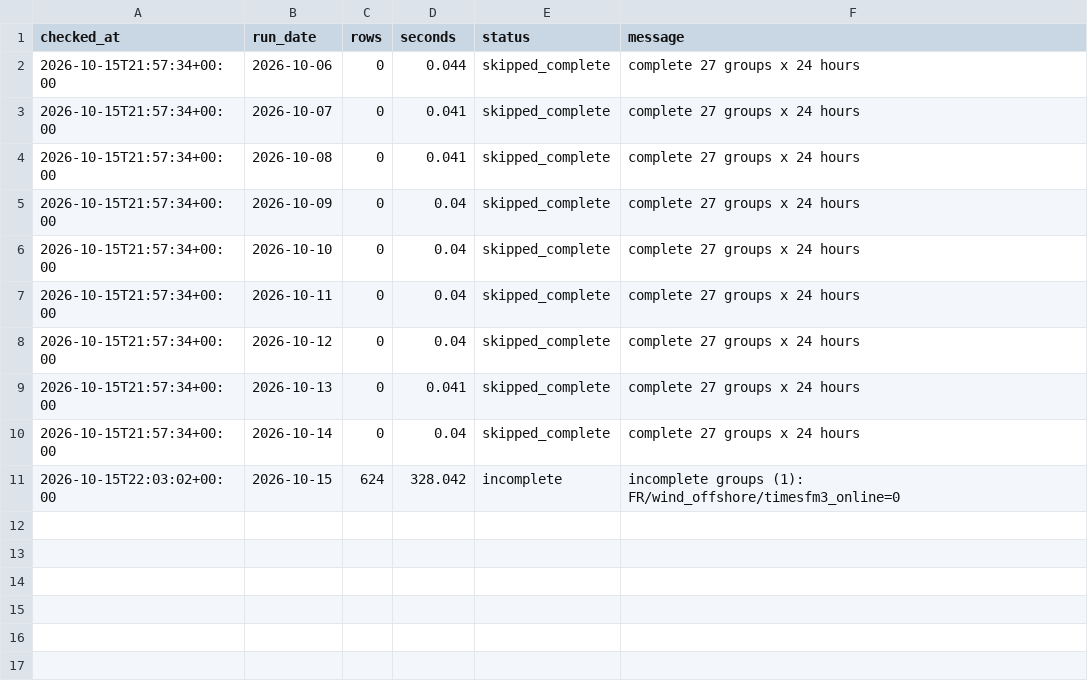
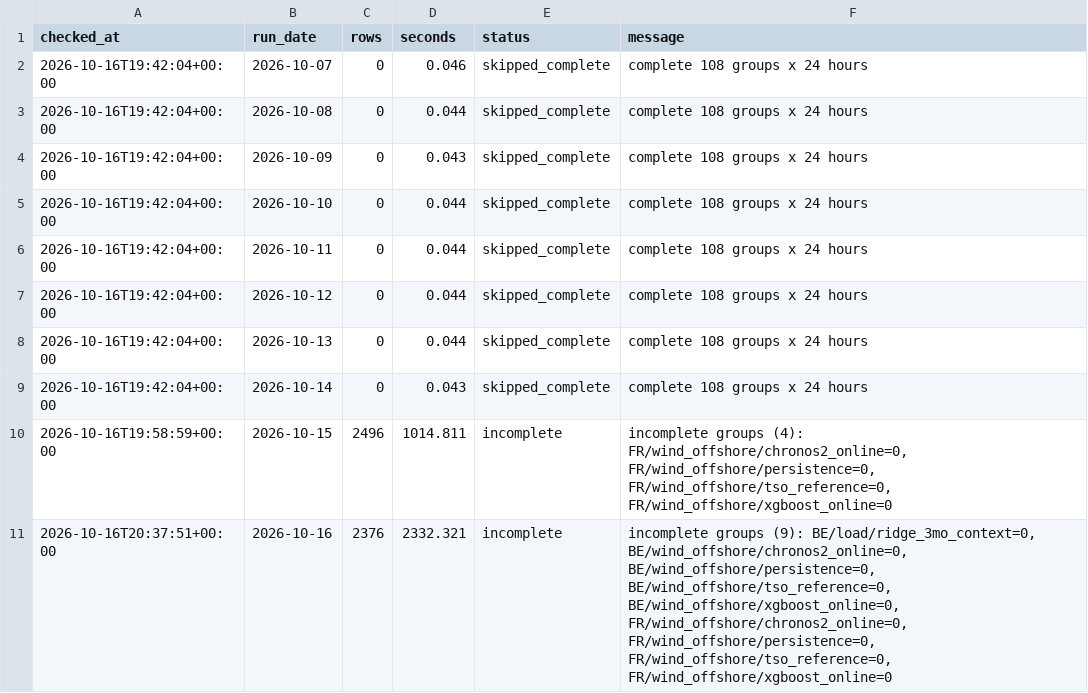
Before and after one commit to XiaoyuJIN97/tp-plus-plus-real-time-forecasting-dashboard, a CSV file: data/backfill/backfill_latest.csv, drawn as a sheet.

```diff
--- a/data/backfill/backfill_latest.csv
+++ b/data/backfill/backfill_latest.csv
@@ -1,11 +1,11 @@
 checked_at,run_date,rows,seconds,status,message
-2026-10-15T21:57:34+00:00,2026-10-06,0,0.044,skipped_complete,complete 27 groups x 24 hours
-2026-10-15T21:57:34+00:00,2026-10-07,0,0.041,skipped_complete,complete 27 groups x 24 hours
-2026-10-15T21:57:34+00:00,2026-10-08,0,0.041,skipped_complete,complete 27 groups x 24 hours
-2026-10-15T21:57:34+00:00,2026-10-09,0,0.04,skipped_complete,complete 27 groups x 24 hours
-2026-10-15T21:57:34+00:00,2026-10-10,0,0.04,skipped_complete,complete 27 groups x 24 hours
-2026-10-15T21:57:34+00:00,2026-10-11,0,0.04,skipped_complete,complete 27 groups x 24 hours
-2026-10-15T21:57:34+00:00,2026-10-12,0,0.04,skipped_complete,complete 27 groups x 24 hours
-2026-10-15T21:57:34+00:00,2026-10-13,0,0.041,skipped_complete,complete 27 groups x 24 hours
-2026-10-15T21:57:34+00:00,2026-10-14,0,0.04,skipped_complete,complete 27 groups x 24 hours
-2026-10-15T22:03:02+00:00,2026-10-15,624,328.042,incomplete,incomplete groups (1): FR/wind_offshore/timesfm3_online=0
+2026-10-16T19:42:04+00:00,2026-10-07,0,0.046,skipped_complete,complete 108 groups x 24 hours
+2026-10-16T19:42:04+00:00,2026-10-08,0,0.044,skipped_complete,complete 108 groups x 24 hours
+2026-10-16T19:42:04+00:00,2026-10-09,0,0.043,skipped_complete,complete 108 groups x 24 hours
+2026-10-16T19:42:04+00:00,2026-10-10,0,0.044,skipped_complete,complete 108 groups x 24 hours
+2026-10-16T19:42:04+00:00,2026-10-11,0,0.044,skipped_complete,complete 108 groups x 24 hours
+2026-10-16T19:42:04+00:00,2026-10-12,0,0.044,skipped_complete,complete 108 groups x 24 hours
+2026-10-16T19:42:04+00:00,2026-10-13,0,0.044,skipped_complete,complete 108 groups x 24 hours
+2026-10-16T19:42:04+00:00,2026-10-14,0,0.043,skipped_complete,complete 108 groups x 24 hours
+2026-10-16T19:58:59+00:00,2026-10-15,2496,1014.811,incomplete,"incomplete groups (4): FR/wind_offshore/chronos2_online=0, FR/wind_offshore/persistence=0, FR/wind_offshore/tso_reference=0, FR/wind_offshore/xgboost_online=0"
+2026-10-16T20:37:51+00:00,2026-10-16,2376,2332.321,incomplete,"incomplete groups (9): BE/load/ridge_3mo_context=0, BE/wind_offshore/chronos2_online=0, BE/wind_offshore/persistence=0, BE/wind_offshore/tso_reference=0, BE/wind_offshore/xgboost_online=0, FR/wind_offshore/chronos2_online=0, FR/wind_offshore/persistence=0, FR/wind_offshore/tso_reference=0, FR/wind_offshore/xgboost_online=0"
```
Also changed, not shown: 4 other files.
